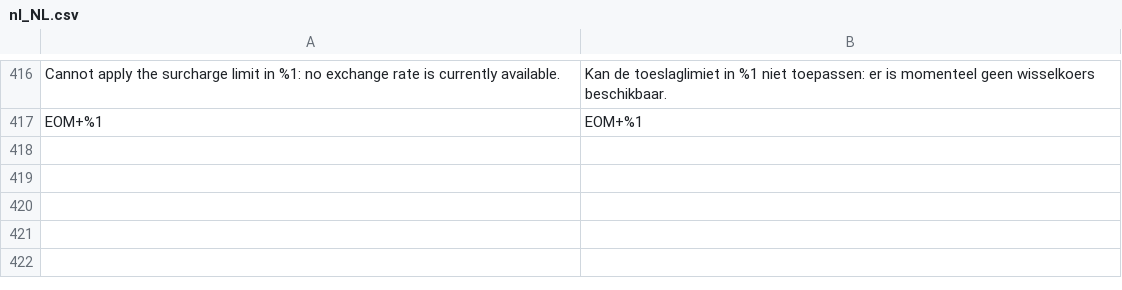
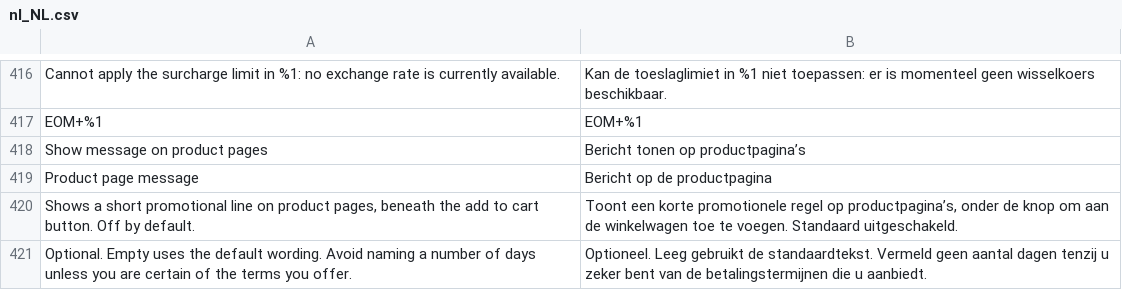
Before and after one commit to two-inc/magento-plugin, a CSV file: i18n/nl_NL.csv, drawn as a sheet; only a part is shown, gaps mark what is left out; the diff names each change by its address in the sheet, - before the commit and + after, or states it on an @@ line.

```diff
--- a/i18n/nl_NL.csv
+++ b/i18n/nl_NL.csv
+row 418: Show message on product pages | Bericht tonen op productpagina’s
+row 419: Product page message | Bericht op de productpagina
+row 420: Shows a short promotional line on product pages, beneath the add to cart button. Off by default. | Toont een korte promotionele regel op productpagina’s, onder de knop om aan de winkelwagen toe te voegen. Standaard uitgeschakeld.
+row 421: Optional. Empty uses the default wording. Avoid naming a number of days unless you are certain of the terms you offer. | Optioneel. Leeg gebruikt de standaardtekst. Vermeld geen aantal dagen tenzij u zeker bent van de betalingstermijnen die u aanbiedt.
```
Also changed, not shown: i18n/es_ES.csv, i18n/nb_NO.csv, 5 other files.
